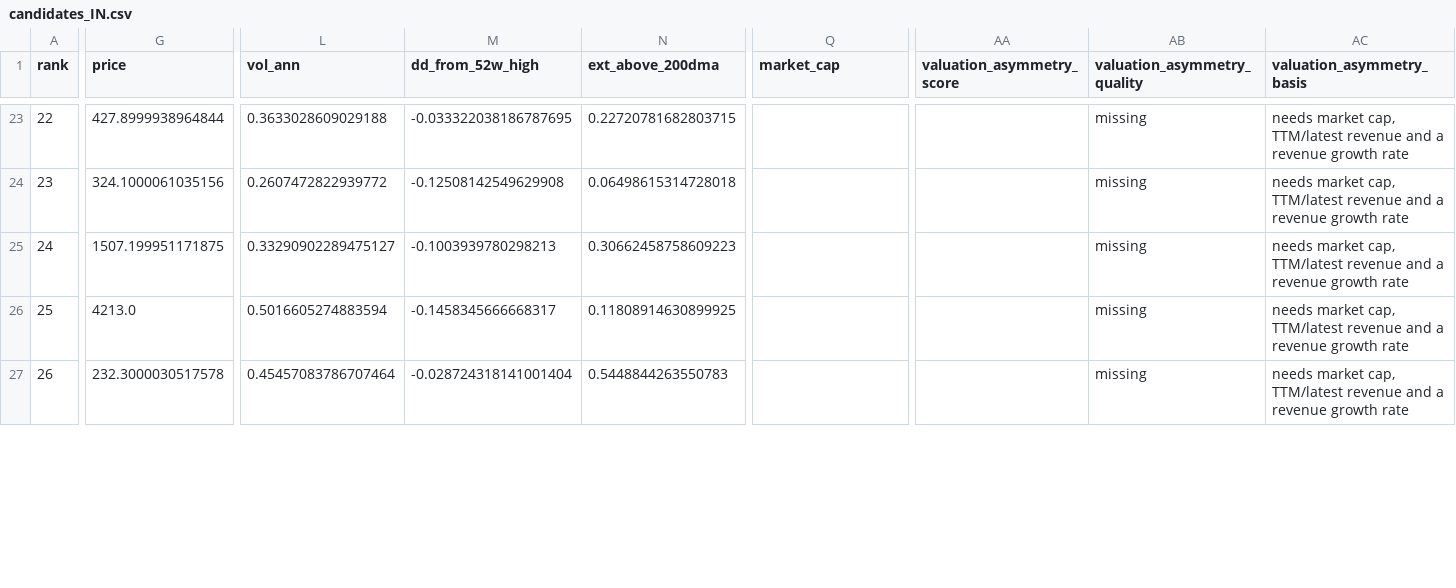
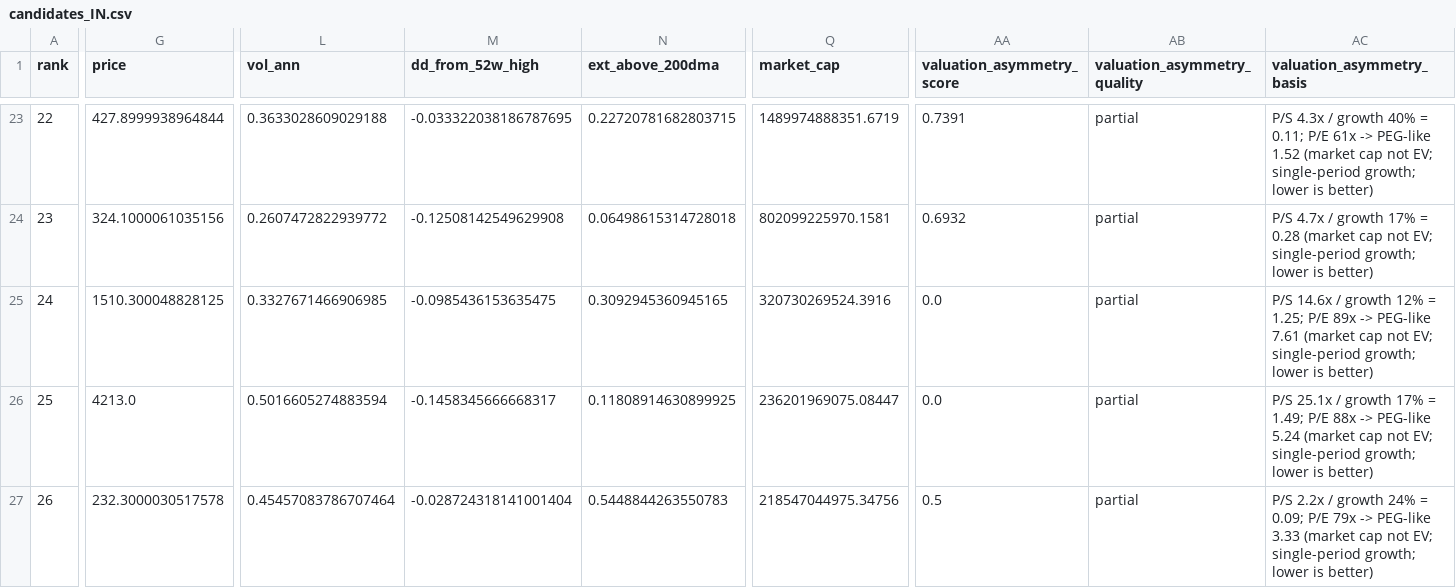
Before and after one commit to door2hari4work/multibagger-lab, a CSV file: research/candidates_IN.csv, drawn as a sheet; only a part is shown, gaps mark what is left out; the diff covers the shown part only; the diff names each change by its address in the sheet, - before the commit and + after, or states it on an @@ line.

```diff
--- a/research/candidates_IN.csv
+++ b/research/candidates_IN.csv
-Q23 (market_cap): (empty)
+Q23 (market_cap): 1489974888351.6719
-AA23 (valuation_asymmetry_score): (empty)
+AA23 (valuation_asymmetry_score): 0.7391
-AB23:AB27 (valuation_asymmetry_quality): missing
+AB23:AB27 (valuation_asymmetry_quality): partial
-AC23 (valuation_asymmetry_basis): needs market cap, TTM/latest revenue and a revenue growth rate
+AC23 (valuation_asymmetry_basis): P/S 4.3x / growth 40% = 0.11; P/E 61x -> PEG-like 1.52 (market cap not EV; single-period growth; lower is better)
-Q24 (market_cap): (empty)
+Q24 (market_cap): 802099225970.1581
-AA24 (valuation_asymmetry_score): (empty)
+AA24 (valuation_asymmetry_score): 0.6932
-AC24 (valuation_asymmetry_basis): needs market cap, TTM/latest revenue and a revenue growth rate
+AC24 (valuation_asymmetry_basis): P/S 4.7x / growth 17% = 0.28 (market cap not EV; single-period growth; lower is better)
-G25 (price): 1507.199951171875
+G25 (price): 1510.300048828125
-L25 (vol_ann): 0.33290902289475127
+L25 (vol_ann): 0.3327671466906985
-M25 (dd_from_52w_high): -0.1003939780298213
+M25 (dd_from_52w_high): -0.0985436153635475
-N25 (ext_above_200dma): 0.30662458758609223
+N25 (ext_above_200dma): 0.3092945360945165
-Q25 (market_cap): (empty)
+Q25 (market_cap): 320730269524.3916
-AA25:AA26 (valuation_asymmetry_score): (empty)
+AA25:AA26 (valuation_asymmetry_score): 0.0
-AC25 (valuation_asymmetry_basis): needs market cap, TTM/latest revenue and a revenue growth rate
+AC25 (valuation_asymmetry_basis): P/S 14.6x / growth 12% = 1.25; P/E 89x -> PEG-like 7.61 (market cap not EV; single-period growth; lower is better)
-Q26 (market_cap): (empty)
+Q26 (market_cap): 236201969075.08447
-AC26 (valuation_asymmetry_basis): needs market cap, TTM/latest revenue and a revenue growth rate
+AC26 (valuation_asymmetry_basis): P/S 25.1x / growth 17% = 1.49; P/E 88x -> PEG-like 5.24 (market cap not EV; single-period growth; lower is better)
-Q27 (market_cap): (empty)
+Q27 (market_cap): 218547044975.34756
-AA27 (valuation_asymmetry_score): (empty)
+AA27 (valuation_asymmetry_score): 0.5
-AC27 (valuation_asymmetry_basis): needs market cap, TTM/latest revenue and a revenue growth rate
+AC27 (valuation_asymmetry_basis): P/S 2.2x / growth 24% = 0.09; P/E 79x -> PEG-like 3.33 (market cap not EV; single-period growth; lower is better)
```
Also changed, not shown: 132 edited cells elsewhere in this file, 14 other files.
